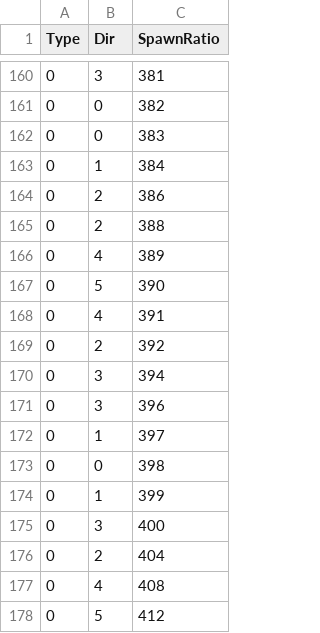
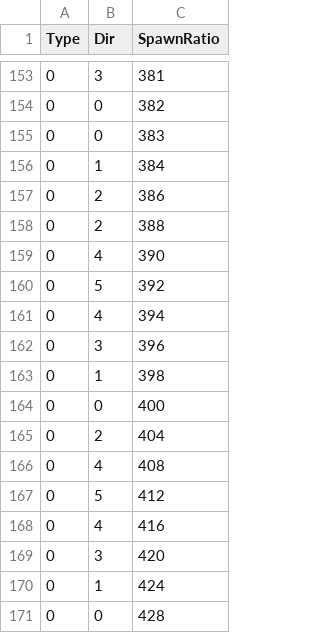
Before and after one commit to arthur12hjh/154Final_GameUnknown, a CSV file: Client/Bin/DataFiles/NoteData/Songs/DoroDoro.csv, drawn as a sheet; only a part is shown, gaps mark what is left out; the shorter side is filled out with more unchanged rows; the diff covers the shown part only.

```diff
--- a/Client/Bin/DataFiles/NoteData/Songs/DoroDoro.csv
+++ b/Client/Bin/DataFiles/NoteData/Songs/DoroDoro.csv
@@ -165,12 +158,8 @@ Type,Dir,SpawnRatio
 0,2,388
-0,4,389
-0,5,390
-0,4,391
-0,2,392
-0,3,394
+0,4,390
+0,5,392
+0,4,394
 0,3,396
-0,1,397
-0,0,398
-0,1,399
-0,3,400
+0,1,398
+0,0,400
 0,2,404
```
Also changed, not shown: 7 removed rows and 6 edited cells elsewhere in this file, 27 other files.
